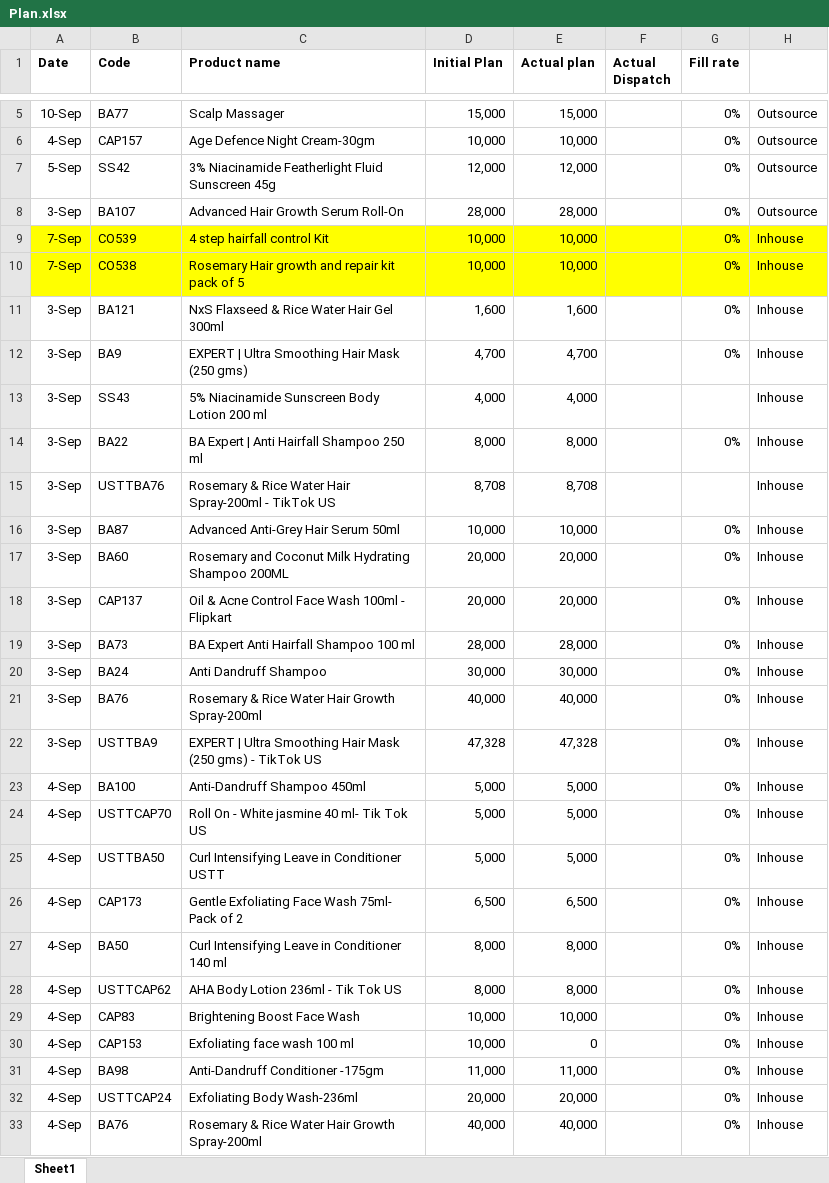
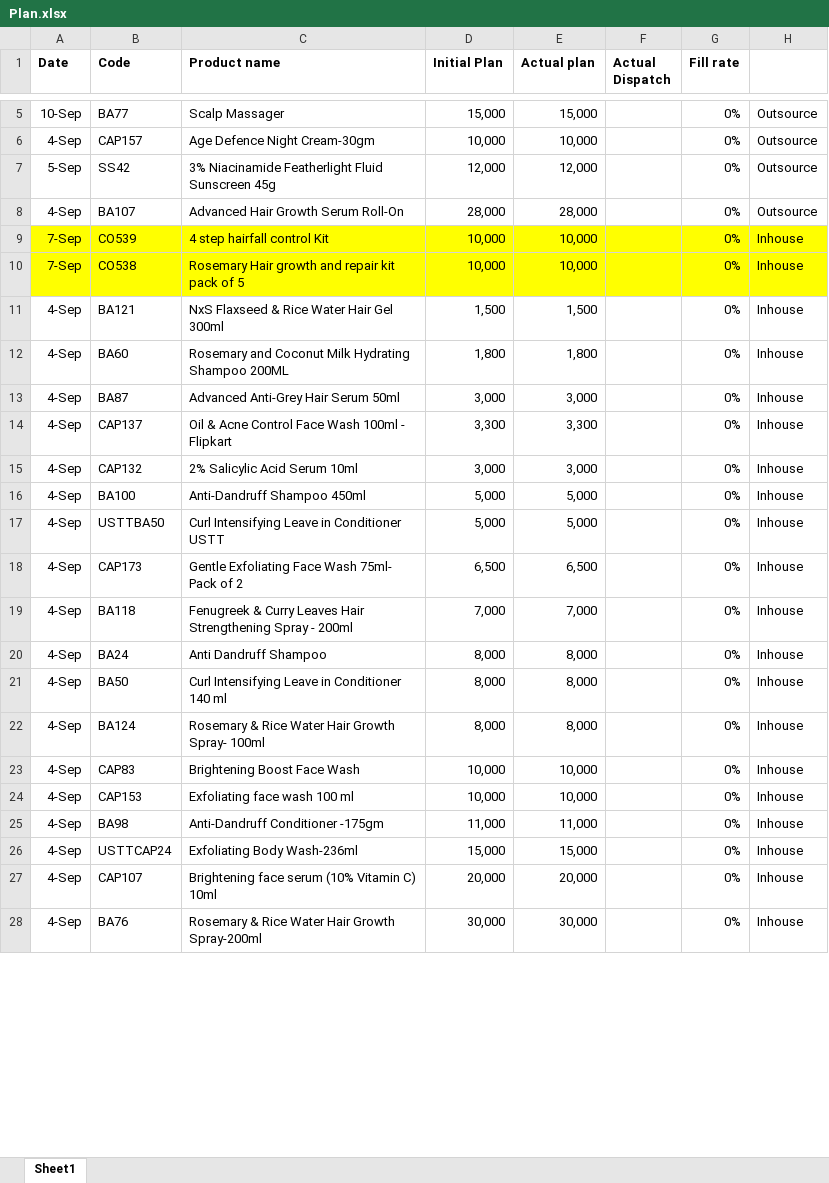
Before and after one commit to ramantayal-2912/production-board, an Excel workbook: data/Plan.xlsx, sheet Sheet1, drawn as a sheet; only a part is shown, gaps mark what is left out; values as stored, in another font and other column widths than the file's, no borders; removed rows and columns are numbered as before the commit, all else as after; the diff covers the shown part only; the diff names each change by its address in the sheet, - before the commit and + after, or states it on an @@ line.

```diff
--- a/data/Plan.xlsx (sheet Sheet1)
+++ b/data/Plan.xlsx (sheet Sheet1)
-A8 (Date): 3-Sep
+A8 (Date): 4-Sep
-A11 (Date): 3-Sep
+A11 (Date): 4-Sep
-D11 (Initial Plan): 1,600
+D11 (Initial Plan): 1,500
-E11 (Actual plan): 1,600
+E11 (Actual plan): 1,500
-row 12: 3-Sep | BA9 | EXPERT | Ultra Smoothing Hair Mask (250 gms) | 4,700 | 4,700 |  | 0% | Inhouse
-row 13: 3-Sep | SS43 | 5% Niacinamide Sunscreen Body Lotion 200 ml | 4,000 | 4,000 |  |  | Inhouse
-row 14: 3-Sep | BA22 | BA Expert | Anti Hairfall Shampoo 250 ml | 8,000 | 8,000 |  | 0% | Inhouse
-row 15: 3-Sep | USTTBA76 | Rosemary & Rice Water Hair Spray-200ml - TikTok US | 8,708 | 8,708 |  |  | Inhouse
-row 16: 3-Sep | BA87 | Advanced Anti-Grey Hair Serum 50ml | 10,000 | 10,000 |  | 0% | Inhouse
-A12 (Date): 3-Sep
+A12 (Date): 4-Sep
-D12 (Initial Plan): 20,000
+D12 (Initial Plan): 1,800
-E12 (Actual plan): 20,000
+E12 (Actual plan): 1,800
+row 13: 4-Sep | BA87 | Advanced Anti-Grey Hair Serum 50ml | 3,000 | 3,000 |  | 0% | Inhouse
-A14 (Date): 3-Sep
+A14 (Date): 4-Sep
-D14 (Initial Plan): 20,000
+D14 (Initial Plan): 3,300
-E14 (Actual plan): 20,000
+E14 (Actual plan): 3,300
-row 19: 3-Sep | BA73 | BA Expert Anti Hairfall Shampoo 100 ml | 28,000 | 28,000 |  | 0% | Inhouse
-row 20: 3-Sep | BA24 | Anti Dandruff Shampoo | 30,000 | 30,000 |  | 0% | Inhouse
-row 21: 3-Sep | BA76 | Rosemary & Rice Water Hair Growth Spray-200ml | 40,000 | 40,000 |  | 0% | Inhouse
-row 22: 3-Sep | USTTBA9 | EXPERT | Ultra Smoothing Hair Mask (250 gms) - TikTok US | 47,328 | 47,328 |  | 0% | Inhouse
+row 15: 4-Sep | CAP132 | 2% Salicylic Acid Serum 10ml | 3,000 | 3,000 |  | 0% | Inhouse
-row 24: 4-Sep | USTTCAP70 | Roll On - White jasmine 40 ml- Tik Tok US | 5,000 | 5,000 |  | 0% | Inhouse
+row 19: 4-Sep | BA118 | Fenugreek & Curry Leaves Hair Strengthening Spray - 200ml | 7,000 | 7,000 |  | 0% | Inhouse
+row 20: 4-Sep | BA24 | Anti Dandruff Shampoo | 8,000 | 8,000 |  | 0% | Inhouse
-B22 (Code): USTTCAP62
+B22 (Code): BA124
-C22 (Product name): AHA Body Lotion 236ml - Tik Tok US
+C22 (Product name): Rosemary & Rice Water Hair Growth Spray- 100ml
-E24 (Actual plan): 0
+E24 (Actual plan): 10,000
+row 26: 4-Sep | USTTCAP24 | Exfoliating Body Wash-236ml | 15,000 | 15,000 |  | 0% | Inhouse
-B27 (Code): USTTCAP24
+B27 (Code): CAP107
-C27 (Product name): Exfoliating Body Wash-236ml
+C27 (Product name): Brightening face serum (10% Vitamin C) 10ml
-D28 (Initial Plan): 40,000
+D28 (Initial Plan): 30,000
-E28 (Actual plan): 40,000
+E28 (Actual plan): 30,000
```
Also changed, not shown: 4 added rows, 4 removed rows and 6 edited cells elsewhere in this sheet, 2 other files.
